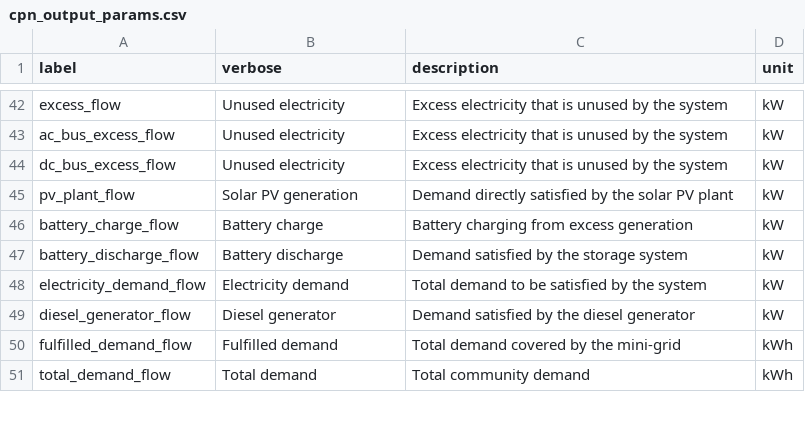
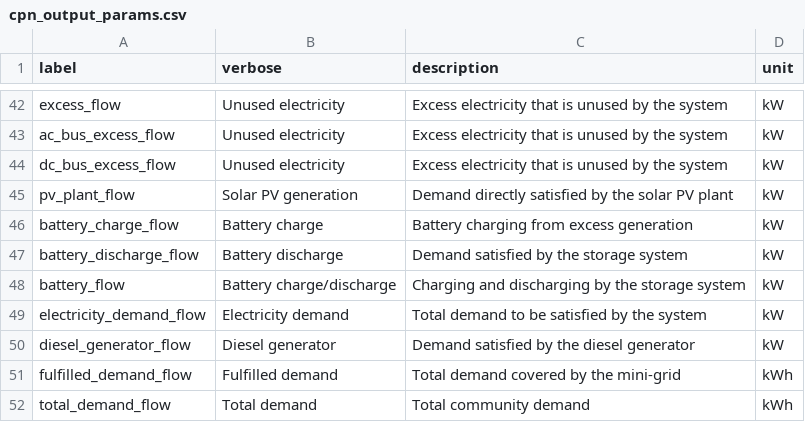
Before and after one commit to rl-institut/cp_nigeria_app, a CSV file: app/static/cpn_output_params.csv, drawn as a sheet; only a part is shown, gaps mark what is left out.

Commit message:
aggregate battery flows in stacked graph

```diff
--- a/app/static/cpn_output_params.csv
+++ b/app/static/cpn_output_params.csv
@@ -47,2 +47,3 @@ battery_charge_flow,Battery charge,Battery charging from excess generation,kW
 battery_discharge_flow,Battery discharge,Demand satisfied by the storage system,kW
+battery_flow,Battery charge/discharge,Charging and discharging by the storage system,kW
 electricity_demand_flow,Electricity demand,Total demand to be satisfied by the system,kW
```
Also changed, not shown: 2 other files.
